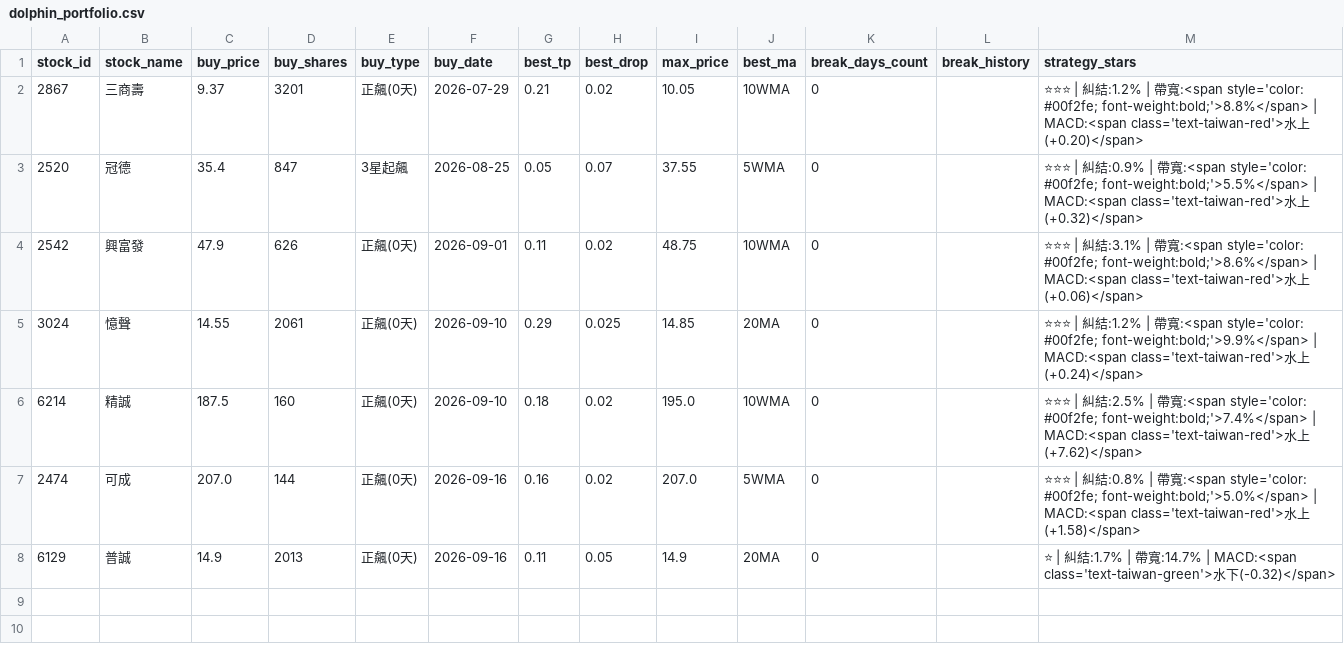
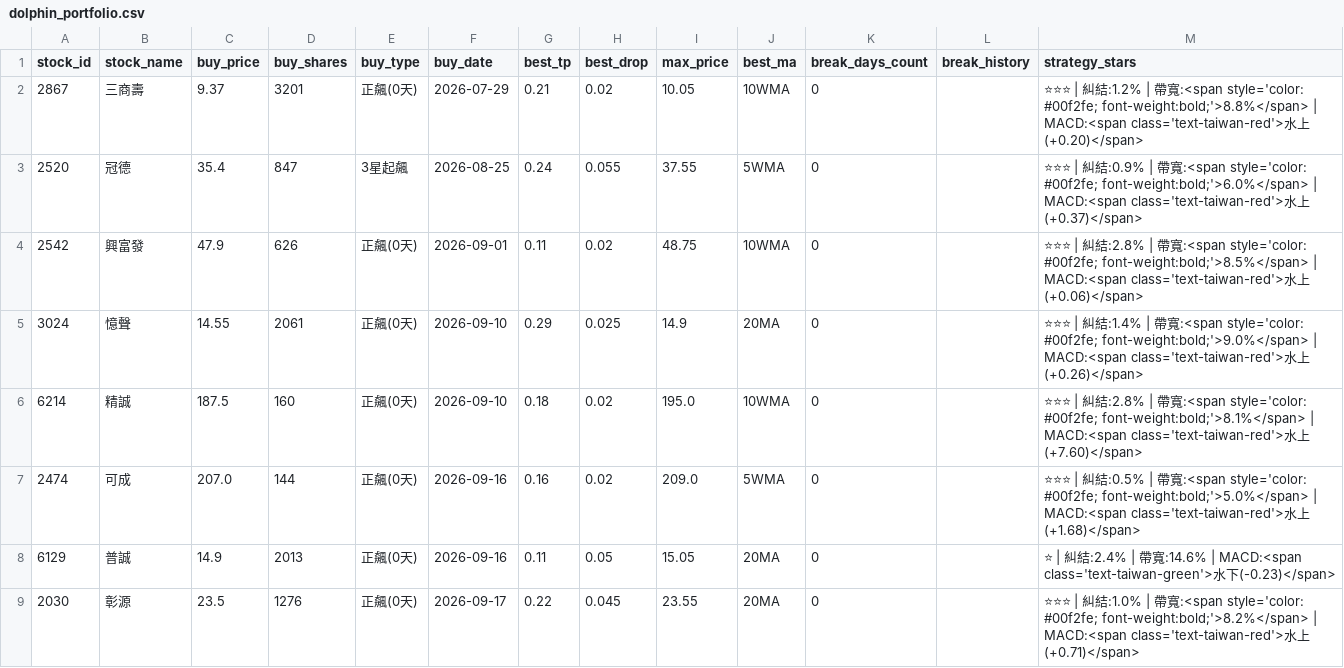
Before and after one commit to chunyulaie/my-dolphin-radar, a CSV file: dolphin_portfolio.csv, drawn as a sheet.

```diff
--- a/dolphin_portfolio.csv
+++ b/dolphin_portfolio.csv
@@ -2,7 +2,8 @@ stock_id,stock_name,buy_price,buy_shares,buy_type,buy_date,best_tp,best_drop,max
 2867,三商壽,9.37,3201,正飆(0天),2026-07-29,0.21,0.02,10.05,10WMA,0,,⭐⭐⭐ | 糾結:1.2% | 帶寬:<span style='color: #00f2fe; font-weight:bold;'>8.8%</span> | MACD:<span class='text-taiwan-red'>水上(+0.20)</span>
-2520,冠德,35.4,847,3星起飆,2026-08-25,0.05,0.07,37.55,5WMA,0,,⭐⭐⭐ | 糾結:0.9% | 帶寬:<span style='color: #00f2fe; font-weight:bold;'>5.5%</span> | MACD:<span class='text-taiwan-red'>水上(+0.32)</span>
-2542,興富發,47.9,626,正飆(0天),2026-09-01,0.11,0.02,48.75,10WMA,0,,⭐⭐⭐ | 糾結:3.1% | 帶寬:<span style='color: #00f2fe; font-weight:bold;'>8.6%</span> | MACD:<span class='text-taiwan-red'>水上(+0.06)</span>
-3024,憶聲,14.55,2061,正飆(0天),2026-09-10,0.29,0.025,14.85,20MA,0,,⭐⭐⭐ | 糾結:1.2% | 帶寬:<span style='color: #00f2fe; font-weight:bold;'>9.9%</span> | MACD:<span class='text-taiwan-red'>水上(+0.24)</span>
-6214,精誠,187.5,160,正飆(0天),2026-09-10,0.18,0.02,195.0,10WMA,0,,⭐⭐⭐ | 糾結:2.5% | 帶寬:<span style='color: #00f2fe; font-weight:bold;'>7.4%</span> | MACD:<span class='text-taiwan-red'>水上(+7.62)</span>
-2474,可成,207.0,144,正飆(0天),2026-09-16,0.16,0.02,207.0,5WMA,0,,⭐⭐⭐ | 糾結:0.8% | 帶寬:<span style='color: #00f2fe; font-weight:bold;'>5.0%</span> | MACD:<span class='text-taiwan-red'>水上(+1.58)</span>
-6129,普誠,14.9,2013,正飆(0天),2026-09-16,0.11,0.05,14.9,20MA,0,,⭐ | 糾結:1.7% | 帶寬:14.7% | MACD:<span class='text-taiwan-green'>水下(-0.32)</span>
+2520,冠德,35.4,847,3星起飆,2026-08-25,0.24,0.055,37.55,5WMA,0,,⭐⭐⭐ | 糾結:0.9% | 帶寬:<span style='color: #00f2fe; font-weight:bold;'>6.0%</span> | MACD:<span class='text-taiwan-red'>水上(+0.37)</span>
+2542,興富發,47.9,626,正飆(0天),2026-09-01,0.11,0.02,48.75,10WMA,0,,⭐⭐⭐ | 糾結:2.8% | 帶寬:<span style='color: #00f2fe; font-weight:bold;'>8.5%</span> | MACD:<span class='text-taiwan-red'>水上(+0.06)</span>
+3024,憶聲,14.55,2061,正飆(0天),2026-09-10,0.29,0.025,14.9,20MA,0,,⭐⭐⭐ | 糾結:1.4% | 帶寬:<span style='color: #00f2fe; font-weight:bold;'>9.0%</span> | MACD:<span class='text-taiwan-red'>水上(+0.26)</span>
+6214,精誠,187.5,160,正飆(0天),2026-09-10,0.18,0.02,195.0,10WMA,0,,⭐⭐⭐ | 糾結:2.8% | 帶寬:<span style='color: #00f2fe; font-weight:bold;'>8.1%</span> | MACD:<span class='text-taiwan-red'>水上(+7.60)</span>
+2474,可成,207.0,144,正飆(0天),2026-09-16,0.16,0.02,209.0,5WMA,0,,⭐⭐⭐ | 糾結:0.5% | 帶寬:<span style='color: #00f2fe; font-weight:bold;'>5.0%</span> | MACD:<span class='text-taiwan-red'>水上(+1.68)</span>
+6129,普誠,14.9,2013,正飆(0天),2026-09-16,0.11,0.05,15.05,20MA,0,,⭐ | 糾結:2.4% | 帶寬:14.6% | MACD:<span class='text-taiwan-green'>水下(-0.23)</span>
+2030,彰源,23.5,1276,正飆(0天),2026-09-17,0.22,0.045,23.55,20MA,0,,⭐⭐⭐ | 糾結:1.0% | 帶寬:<span style='color: #00f2fe; font-weight:bold;'>8.2%</span> | MACD:<span class='text-taiwan-red'>水上(+0.71)</span>
```
Also changed, not shown: dolphin_optimizer_details.csv, 1 other file.
